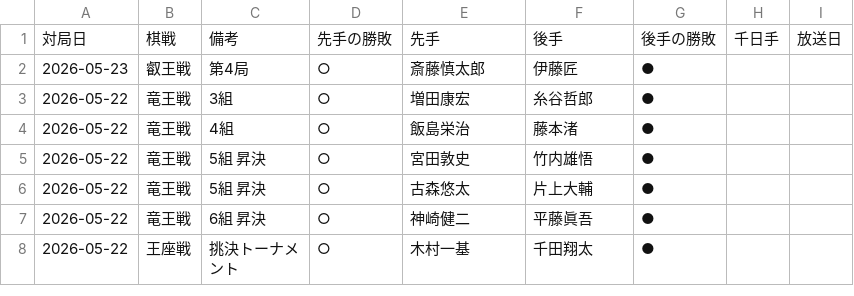
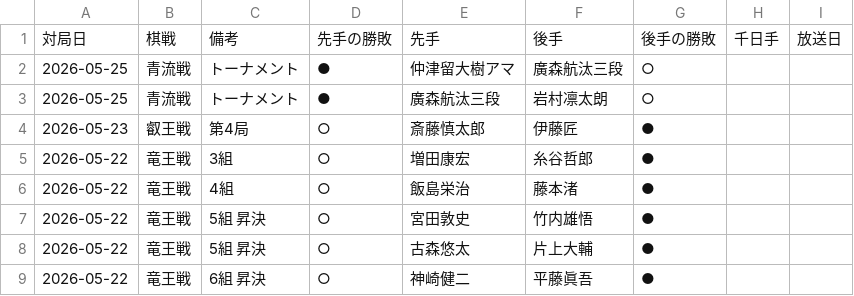
Before and after one commit to ulti-shogi/mate-shogi, a CSV file: result_2026.csv, drawn as a sheet; only a part is shown; the shorter side is filled out with more unchanged rows; the diff names each change by its address in the sheet, - before the commit and + after, or states it on an @@ line.

Commit message:
Add files via upload

```diff
--- a/result_2026.csv
+++ b/result_2026.csv
+row 2: 2026-05-25 | 青流戦 | トーナメント | ● | 仲津留大樹アマ | 廣森航汰三段 | ○
+row 3: 2026-05-25 | 青流戦 | トーナメント | ● | 廣森航汰三段 | 岩村凛太朗 | ○
```
